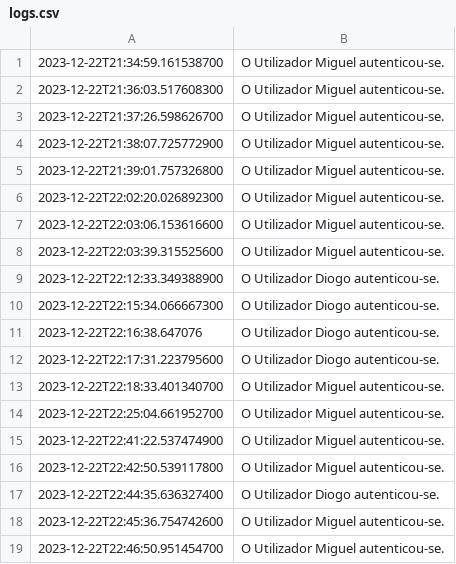
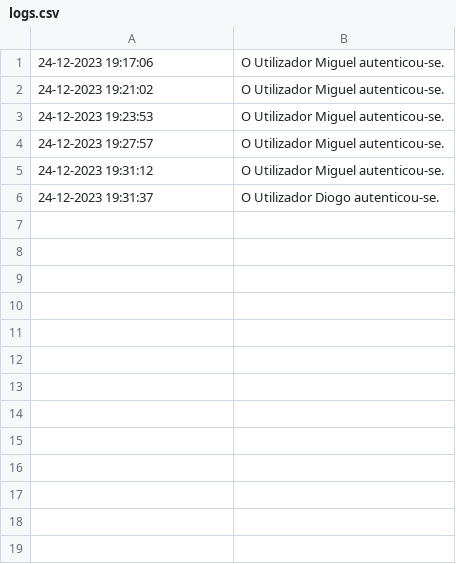
Before and after one commit to TPsLEI/TP_SO, a CSV file: projeto/src/main/java/com/grupo_a/projeto/files/logs.csv, drawn as a sheet.

```diff
--- a/projeto/src/main/java/com/grupo_a/projeto/files/logs.csv
+++ b/projeto/src/main/java/com/grupo_a/projeto/files/logs.csv
@@ -1,19 +1,6 @@
-2023-12-22T21:34:59.161538700,O Utilizador Miguel autenticou-se.
-2023-12-22T21:36:03.517608300,O Utilizador Miguel autenticou-se.
-2023-12-22T21:37:26.598626700,O Utilizador Miguel autenticou-se.
-2023-12-22T21:38:07.725772900,O Utilizador Miguel autenticou-se.
-2023-12-22T21:39:01.757326800,O Utilizador Miguel autenticou-se.
-2023-12-22T22:02:20.026892300,O Utilizador Miguel autenticou-se.
-2023-12-22T22:03:06.153616600,O Utilizador Miguel autenticou-se.
-2023-12-22T22:03:39.315525600,O Utilizador Miguel autenticou-se.
-2023-12-22T22:12:33.349388900,O Utilizador Diogo autenticou-se.
-2023-12-22T22:15:34.066667300,O Utilizador Diogo autenticou-se.
-2023-12-22T22:16:38.647076,O Utilizador Diogo autenticou-se.
-2023-12-22T22:17:31.223795600,O Utilizador Diogo autenticou-se.
-2023-12-22T22:18:33.401340700,O Utilizador Miguel autenticou-se.
-2023-12-22T22:25:04.661952700,O Utilizador Miguel autenticou-se.
-2023-12-22T22:41:22.537474900,O Utilizador Miguel autenticou-se.
-2023-12-22T22:42:50.539117800,O Utilizador Miguel autenticou-se.
-2023-12-22T22:44:35.636327400,O Utilizador Diogo autenticou-se.
-2023-12-22T22:45:36.754742600,O Utilizador Miguel autenticou-se.
-2023-12-22T22:46:50.951454700,O Utilizador Miguel autenticou-se.
+24-12-2023 19:17:06 , O Utilizador Miguel autenticou-se.
+24-12-2023 19:21:02 , O Utilizador Miguel autenticou-se.
+24-12-2023 19:23:53 , O Utilizador Miguel autenticou-se.
+24-12-2023 19:27:57 , O Utilizador Miguel autenticou-se.
+24-12-2023 19:31:12 , O Utilizador Miguel autenticou-se.
+24-12-2023 19:31:37 , O Utilizador Diogo autenticou-se.
```
Also changed, not shown: 8 other files.
